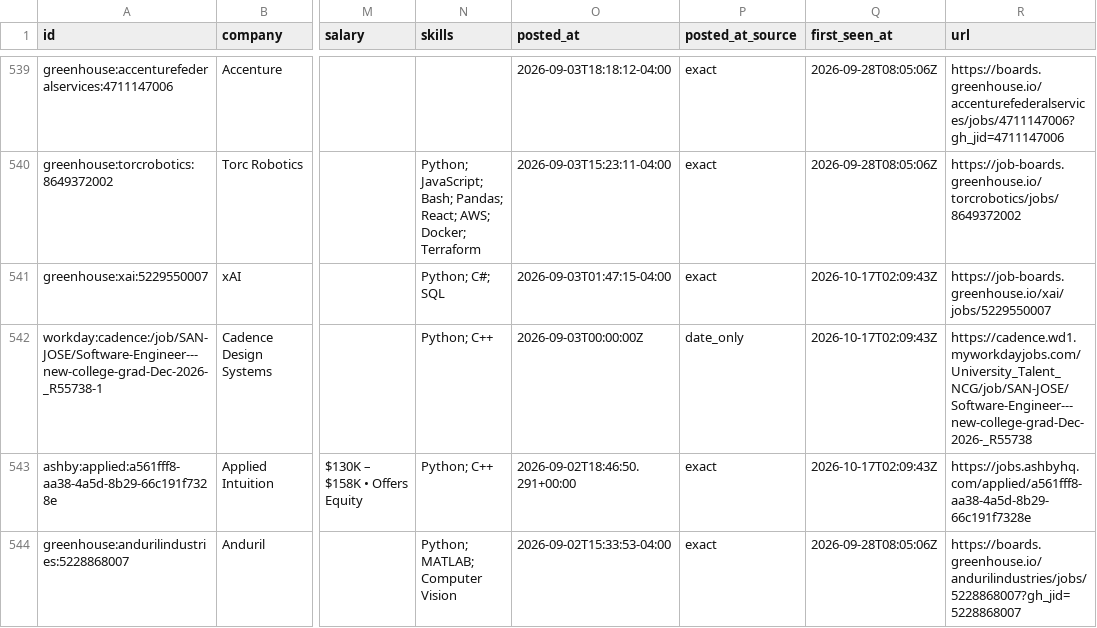
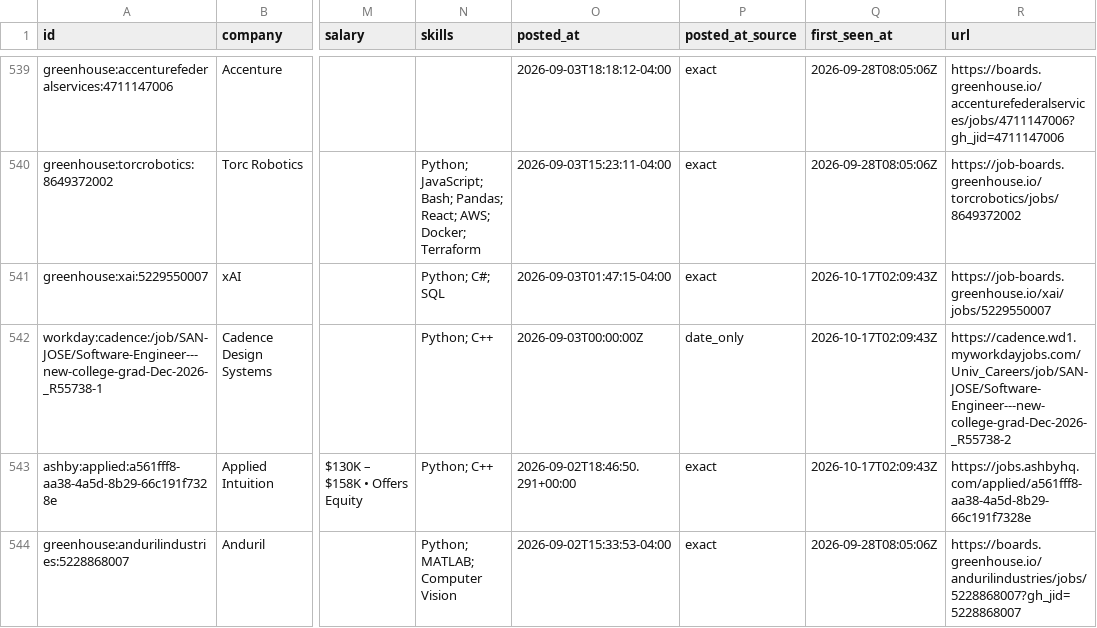
Before and after one commit to apxxrv/New-Grad-Tech-Jobs, a CSV file: data/new_grad_jobs.csv, drawn as a sheet; only a part is shown, gaps mark what is left out; the diff covers the shown part only; the diff names each change by its address in the sheet, - before the commit and + after, or states it on an @@ line.

```diff
--- a/data/new_grad_jobs.csv
+++ b/data/new_grad_jobs.csv
-R542 (url): https://cadence.wd1.myworkdayjobs.com/University_Talent_NCG/job/SAN-JOSE/Software-Engineer---new-college-grad-Dec-2026-_R55738
+R542 (url): https://cadence.wd1.myworkdayjobs.com/Univ_Careers/job/SAN-JOSE/Software-Engineer---new-college-grad-Dec-2026-_R55738-2
```
Also changed, not shown: 1 added row and 2 removed rows elsewhere in this file, docs/new_grad_jobs.csv, 16 other files.
